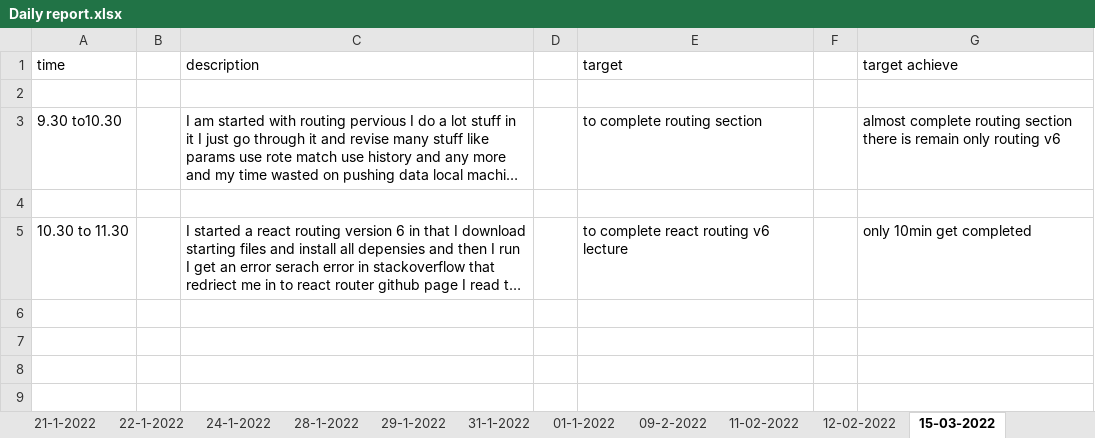
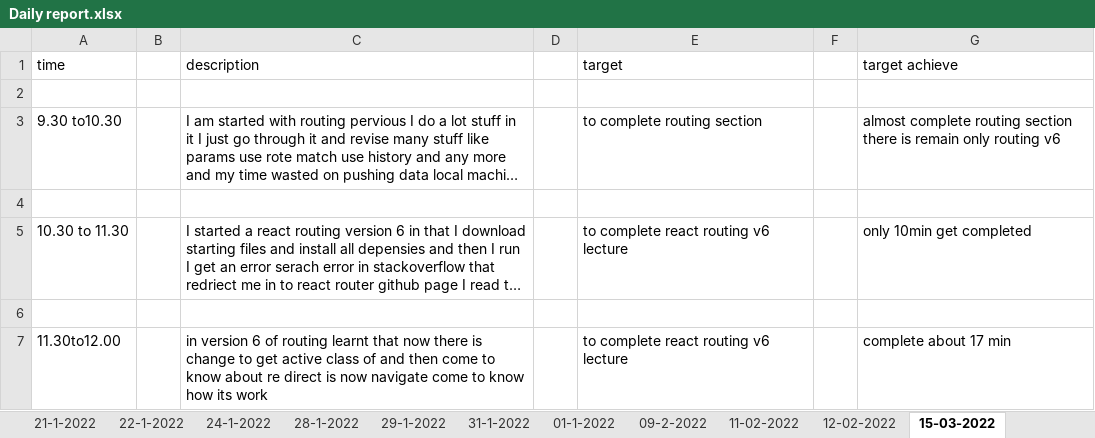
Before and after one commit to Himanshu-ramani/daily-report, an Excel workbook: Daily report.xlsx, sheet 15-03-2022, drawn as a sheet; long unchanged cells end in …; values as stored, in another font and other column widths than the file's, no borders; the diff names each change by its address in the sheet, - before the commit and + after, or states it on an @@ line.

Commit message:
himanshu ramani
update report 11.30 to 12.30p.m

```diff
--- a/Daily report.xlsx (sheet 15-03-2022)
+++ b/Daily report.xlsx (sheet 15-03-2022)
+row 6: (empty)
+row 7: 11.30to12.00 |  | in version 6 of routing learnt that now there is change to get active class of and then come to know about re direct is now navigate come to know how its work |  | to complete react routing v6 lecture |  | complete about 17 min
```
